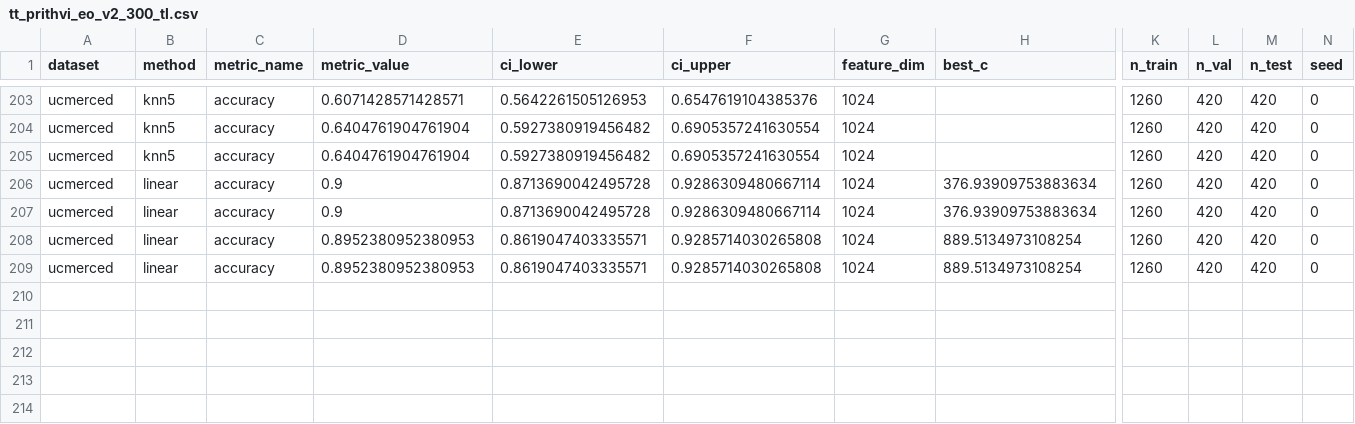
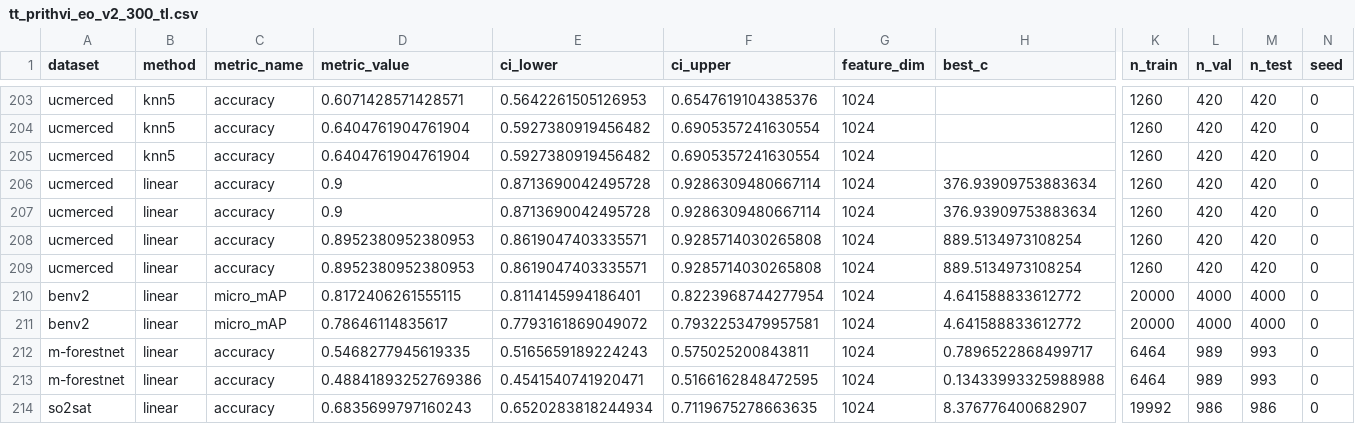
Before and after one commit to torchgeo/geo-eval-harness, a CSV file: results/models/tt_prithvi_eo_v2_300_tl.csv, drawn as a sheet; only a part is shown, gaps mark what is left out; rows hold the shown columns only; the diff names each change by its address in the sheet, - before the commit and + after, or states it on an @@ line.

```diff
--- a/results/models/tt_prithvi_eo_v2_300_tl.csv
+++ b/results/models/tt_prithvi_eo_v2_300_tl.csv
+row 210: benv2 | linear | micro_mAP | 0.8172406261555115 | 0.8114145994186401 | 0.8223968744277954 | 1024 | 4.641588833612772 | 20000 | 4000 | 4000 | 0
+row 211: benv2 | linear | micro_mAP | 0.78646114835617 | 0.7793161869049072 | 0.7932253479957581 | 1024 | 4.641588833612772 | 20000 | 4000 | 4000 | 0
+row 212: m-forestnet | linear | accuracy | 0.5468277945619335 | 0.5165659189224243 | 0.575025200843811 | 1024 | 0.7896522868499717 | 6464 | 989 | 993 | 0
+row 213: m-forestnet | linear | accuracy | 0.48841893252769386 | 0.4541540741920471 | 0.5166162848472595 | 1024 | 0.13433993325988988 | 6464 | 989 | 993 | 0
+row 214: so2sat | linear | accuracy | 0.6835699797160243 | 0.6520283818244934 | 0.7119675278663635 | 1024 | 8.376776400682907 | 19992 | 986 | 986 | 0
```
Also changed, not shown: results/models/tgeo_croma_large.csv, results/models/tt_prithvi_eo_v2_300.csv, 3 other files.
